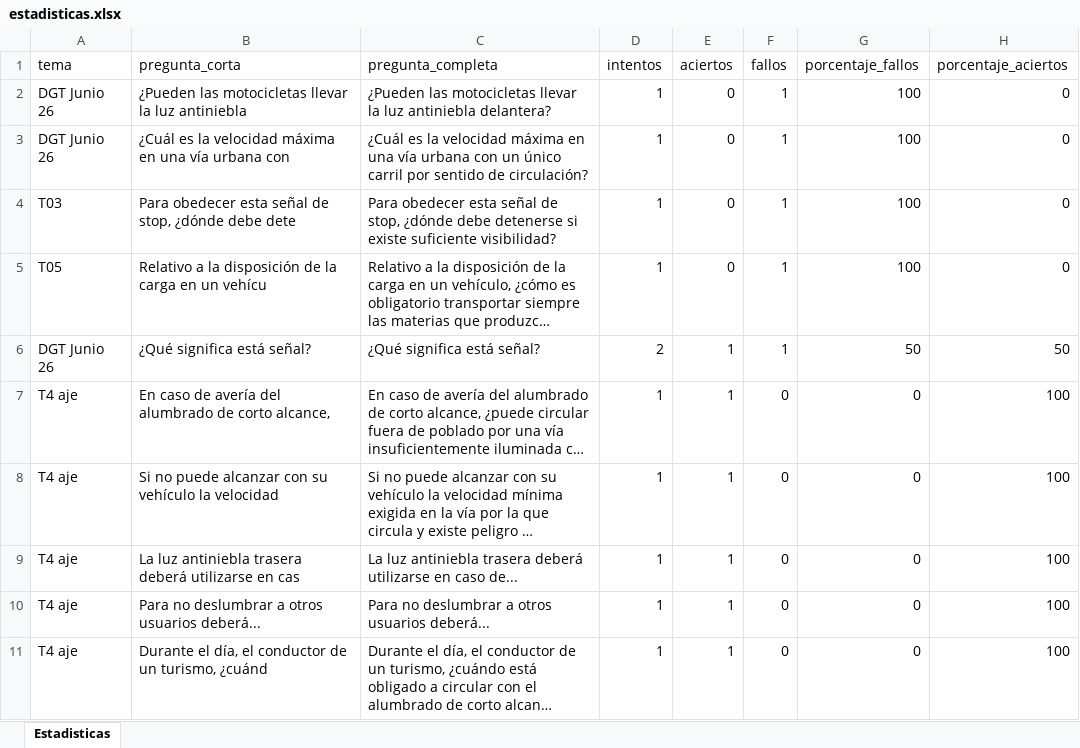
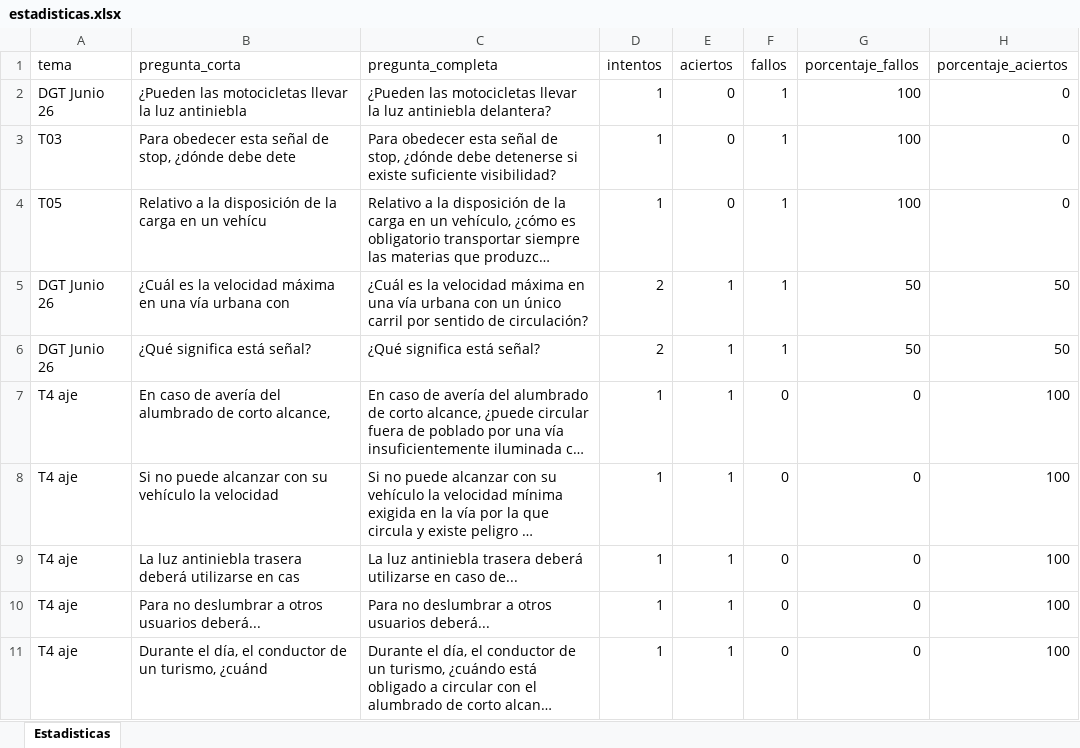
Before and after one commit to Yorchip/AUTOESCUELA, an Excel workbook: estadisticas.xlsx, sheet Estadisticas, drawn as a sheet; only a part is shown; long unchanged cells end in …; values as stored, in another font and other column widths than the file's, no borders; removed rows and columns are numbered as before the commit, all else as after; the diff names each change by its address in the sheet, - before the commit and + after, or states it on an @@ line.

Commit message:
📊 Actualización automática de estadísticas

```diff
--- a/estadisticas.xlsx (sheet Estadisticas)
+++ b/estadisticas.xlsx (sheet Estadisticas)
-row 3: DGT Junio 26 | ¿Cuál es la velocidad máxima en una vía urbana con | ¿Cuál es la velocidad máxima en una vía urbana con un único carril por sentido de circulación? | 1 | 0 | 1 | 100 | 0
+row 5: DGT Junio 26 | ¿Cuál es la velocidad máxima en una vía urbana con | ¿Cuál es la velocidad máxima en una vía urbana con un único carril por sentido de circulación? | 2 | 1 | 1 | 50 | 50
```
